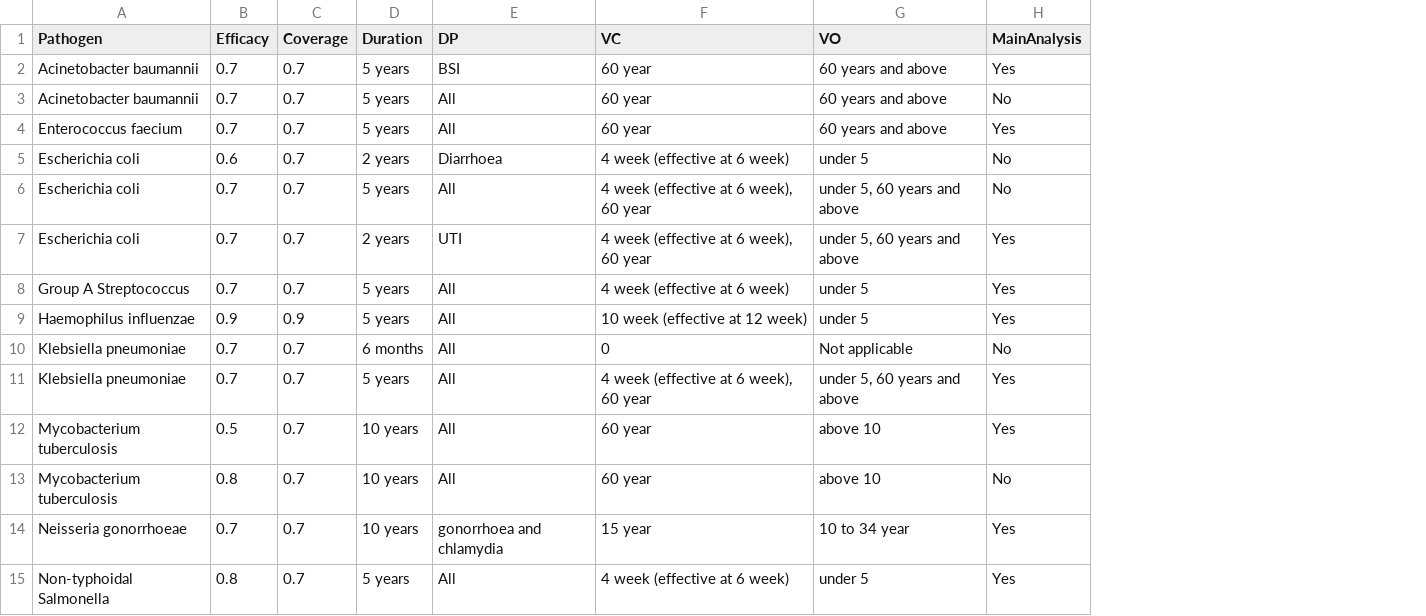
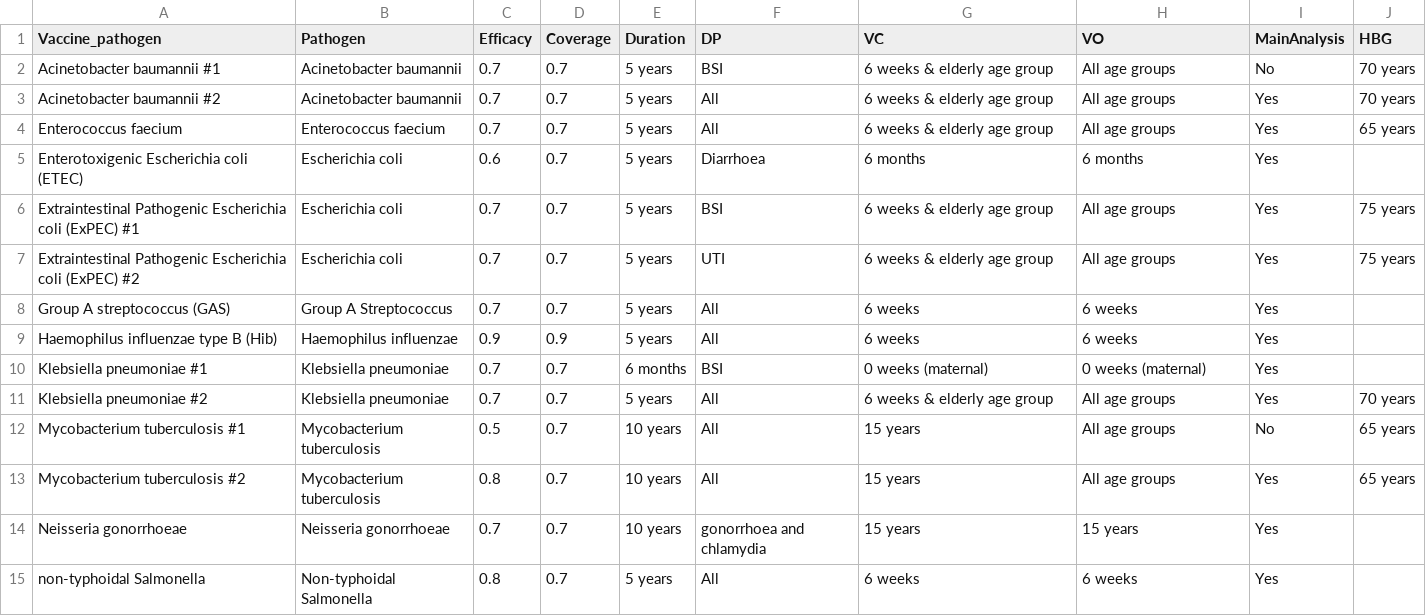
Before and after one commit to vaccine-impact/vaccine_amr, a CSV file: tables/vaccine_profile.csv, drawn as a sheet; only a part is shown; addresses are those after the commit; the diff covers the shown part only; the diff names each change by its address in the sheet, - before the commit and + after, or states it on an @@ line.

```diff
--- a/tables/vaccine_profile.csv
+++ b/tables/vaccine_profile.csv
+column A (Vaccine_pathogen), rows 2-15: Acinetobacter baumannii #1 | Acinetobacter baumannii #2 | Enterococcus faecium | Enterotoxigenic Escherichia coli (ETEC) | Extraintestinal Pathogenic Escherichia coli (ExPEC) #1 | Extraintestinal Pathogenic Escherichia coli (ExPEC) #2 | Group A streptococcus (GAS) | Haemophilus influenzae type B (Hib) | Klebsiella pneumoniae #1 | Klebsiella pneumoniae #2 | Mycobacterium tuberculosis #1 | Mycobacterium tuberculosis #2 | Neisseria gonorrhoeae | non-typhoidal Salmonella
+column J (HBG), rows 2-13: 70 years | 70 years | 65 years |  | 75 years | 75 years |  |  |  | 70 years | 65 years | 65 years
-G2:G4 (VC): 60 year
+G2:G4 (VC): 6 weeks & elderly age group
-H2:H4 (VO): 60 years and above
+H2:H4 (VO): All age groups
-I2 (MainAnalysis): Yes
+I2 (MainAnalysis): No
-I3 (MainAnalysis): No
+I3 (MainAnalysis): Yes
-E5 (Duration): 2 years
+E5 (Duration): 5 years
-G5 (VC): 4 week (effective at 6 week)
+G5 (VC): 6 months
-H5 (VO): under 5
+H5 (VO): 6 months
-I5:I6 (MainAnalysis): No
+I5:I6 (MainAnalysis): Yes
-F6 (DP): All
+F6 (DP): BSI
-G6:G7 (VC): 4 week (effective at 6 week), 60 year
+G6:G7 (VC): 6 weeks & elderly age group
-H6:H7 (VO): under 5, 60 years and above
+H6:H7 (VO): All age groups
-E7 (Duration): 2 years
+E7 (Duration): 5 years
-G8 (VC): 4 week (effective at 6 week)
+G8 (VC): 6 weeks
-H8:H9 (VO): under 5
+H8:H9 (VO): 6 weeks
-G9 (VC): 10 week (effective at 12 week)
+G9 (VC): 6 weeks
-F10 (DP): All
+F10 (DP): BSI
-G10 (VC): 0
+G10 (VC): 0 weeks (maternal)
-H10 (VO): Not applicable
+H10 (VO): 0 weeks (maternal)
-I10 (MainAnalysis): No
+I10 (MainAnalysis): Yes
-G11 (VC): 4 week (effective at 6 week), 60 year
+G11 (VC): 6 weeks & elderly age group
-H11 (VO): under 5, 60 years and above
+H11 (VO): All age groups
-G12:G13 (VC): 60 year
+G12:G13 (VC): 15 years
-H12:H13 (VO): above 10
+H12:H13 (VO): All age groups
-I12 (MainAnalysis): Yes
+I12 (MainAnalysis): No
-I13 (MainAnalysis): No
+I13 (MainAnalysis): Yes
-G14 (VC): 15 year
+G14 (VC): 15 years
-H14 (VO): 10 to 34 year
+H14 (VO): 15 years
-G15 (VC): 4 week (effective at 6 week)
+G15 (VC): 6 weeks
-H15 (VO): under 5
+H15 (VO): 6 weeks
```
Also changed, not shown: 18 edited cells elsewhere in this file, tables/Table2_avertible_burden_by_region.csv, tables/Table_avertible_burden_by_infectious_syndrome.csv, 21 other files.
